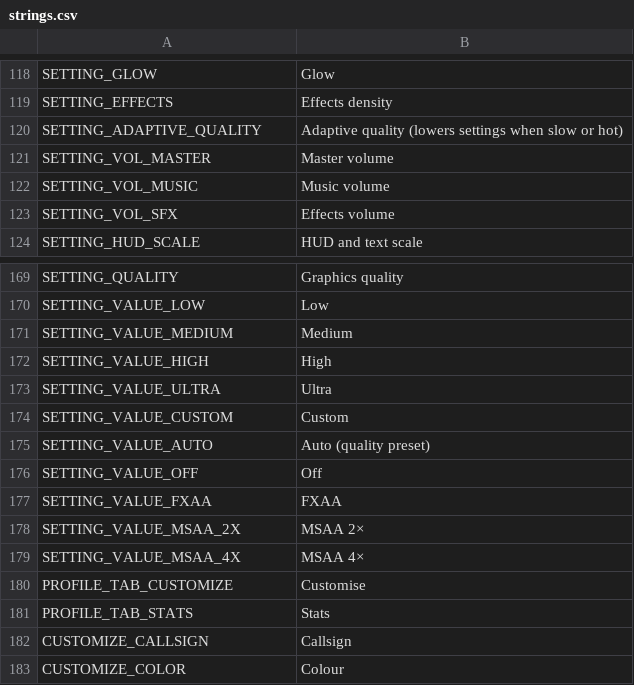
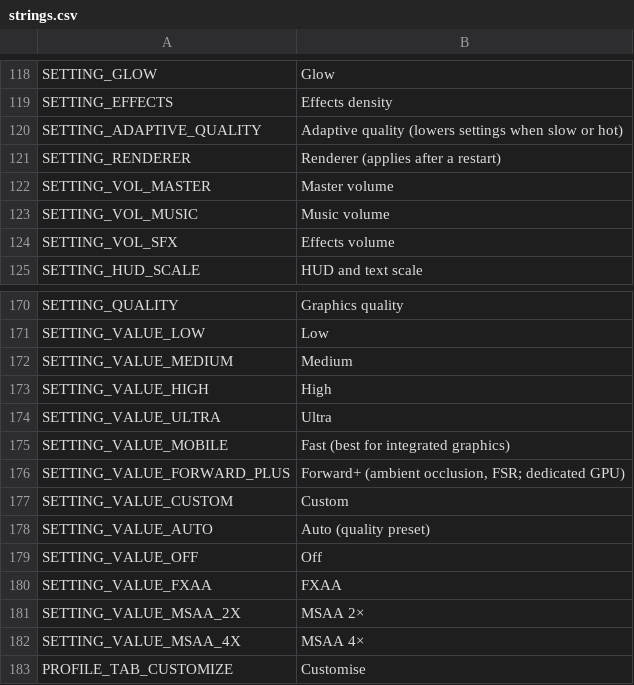
Before and after one commit to aswinkumarks/IONFALL, a CSV file: locale/strings.csv, drawn as a sheet; only a part is shown, gaps mark what is left out; the shorter side is filled out with more unchanged rows.

```diff
--- a/locale/strings.csv
+++ b/locale/strings.csv
@@ -120,2 +120,3 @@ SETTING_EFFECTS,Effects density
 SETTING_ADAPTIVE_QUALITY,Adaptive quality (lowers settings when slow or hot)
+SETTING_RENDERER,Renderer (applies after a restart)
 SETTING_VOL_MASTER,Master volume
@@ -173,2 +174,4 @@ SETTING_VALUE_HIGH,High
 SETTING_VALUE_ULTRA,Ultra
+SETTING_VALUE_MOBILE,Fast (best for integrated graphics)
+SETTING_VALUE_FORWARD_PLUS,"Forward+ (ambient occlusion, FSR; dedicated GPU)"
 SETTING_VALUE_CUSTOM,Custom
```
Also changed, not shown: 8 other files.
